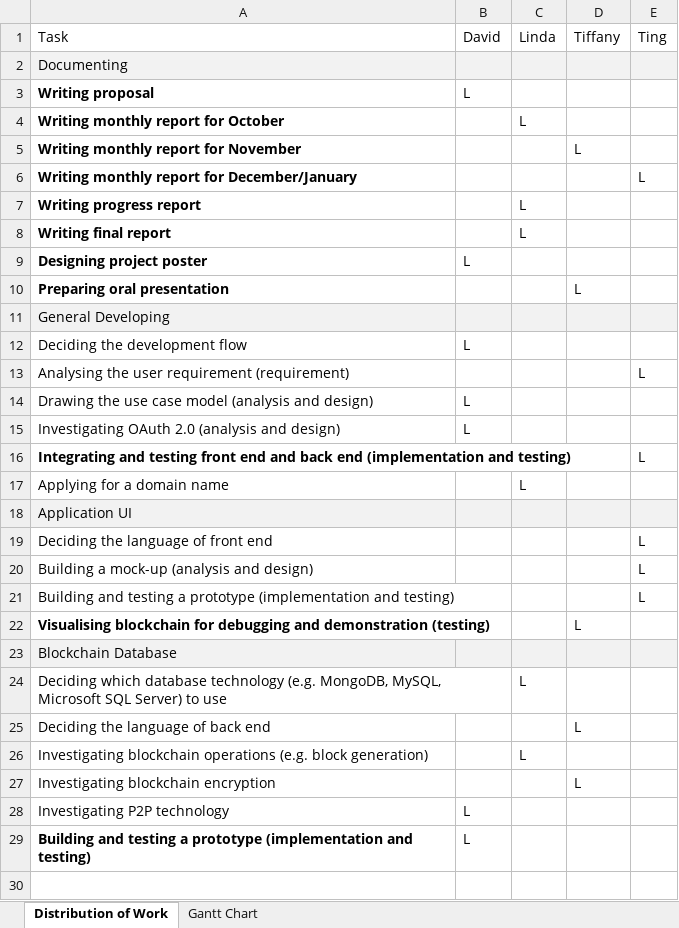
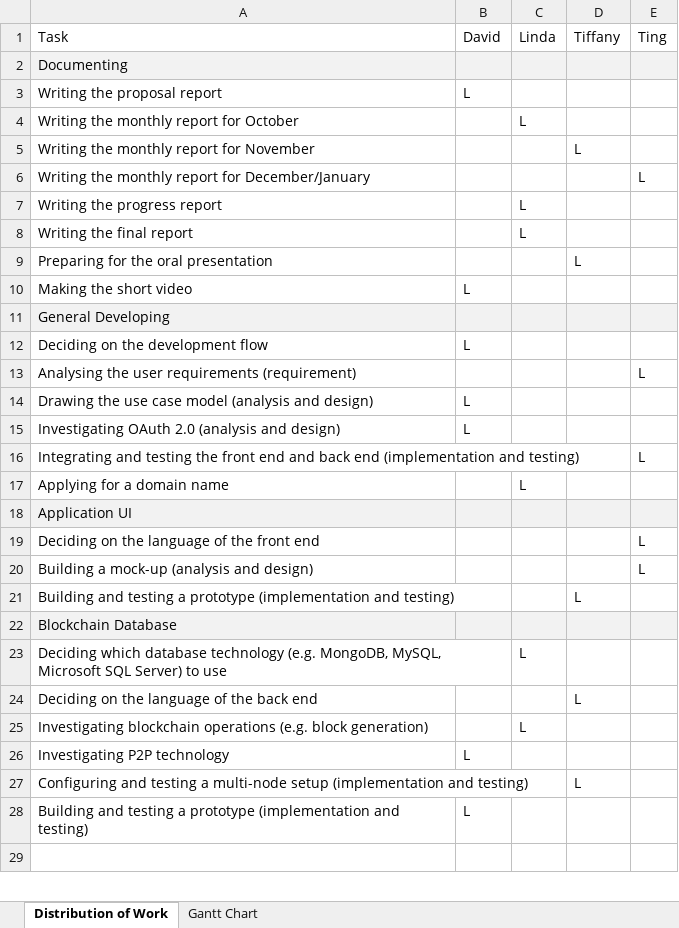
Before and after one commit to davidtang1006/FYP-Code, an Excel workbook: deliverable-docs/79_wil1_prog/79_wil1_prog-resources/03_project-planning.xlsx, sheet Distribution of Work, drawn as a sheet; only a part is shown; values as stored, in another font and other column widths than the file's, no borders; table styles not drawn; removed rows and columns are numbered as before the commit, all else as after; the diff covers the shown part only; the diff names each change by its address in the sheet, - before the commit and + after, or states it on an @@ line.

Commit message:
Updated the project planning section.
Removed the tasks "visualizing blockchains for debugging and the demonstration" and "investigating blockchain encryption" since they become quite irrelevant. Added a task "configuring and testing a multi-node setup". Tweaked some headings.

```diff
--- a/deliverable-docs/79_wil1_prog/79_wil1_prog-resources/03_project-planning.xlsx (sheet Distribution of Work)
+++ b/deliverable-docs/79_wil1_prog/79_wil1_prog-resources/03_project-planning.xlsx (sheet Distribution of Work)
-A3 (Task): Writing proposal
+A3 (Task): Writing the proposal report
-A3:A8 bold: on
+A3:A8 bold: off
-A4 (Task): Writing monthly report for October
+A4 (Task): Writing the monthly report for October
-A5 (Task): Writing monthly report for November
+A5 (Task): Writing the monthly report for November
-A6 (Task): Writing monthly report for December/January
+A6 (Task): Writing the monthly report for December/January
-A7 (Task): Writing progress report
+A7 (Task): Writing the progress report
-A8 (Task): Writing final report
+A8 (Task): Writing the final report
-row 9: Designing project poster | L
-A9 (Task): Preparing oral presentation
+A9 (Task): Preparing for the oral presentation
-A9 bold: on
+A9 bold: off
+row 10: Making the short video | L
-A12 (Task): Deciding the development flow
+A12 (Task): Deciding on the development flow
-A13 (Task): Analysing the user requirement (requirement)
+A13 (Task): Analysing the user requirements (requirement)
-A16 (Task): …and testing front end…
+A16 (Task): …and testing the front end…
-A16 bold: on
+A16 bold: off
-A19 (Task): Deciding the language of front end
+A19 (Task): Deciding on the language of the front end
-D21 (Tiffany): (empty)
+D21 (Tiffany): L
-E21 (Ting): L
+E21 (Ting): (empty)
-row 22: Visualising blockchain for debugging and demonstration (testing) |  |  | L
-A24 (Task): Deciding the language of back end
+A24 (Task): Deciding on the language of the back end
-row 27: Investigating blockchain encryption |  |  | L
+row 27: Configuring and testing a multi-node setup (implementation and testing) |  |  | L
-A28 bold: on
+A28 bold: off
```
Also changed, not shown: 1 edited cell elsewhere in this sheet, sheet Gantt Chart, 2 other files.
